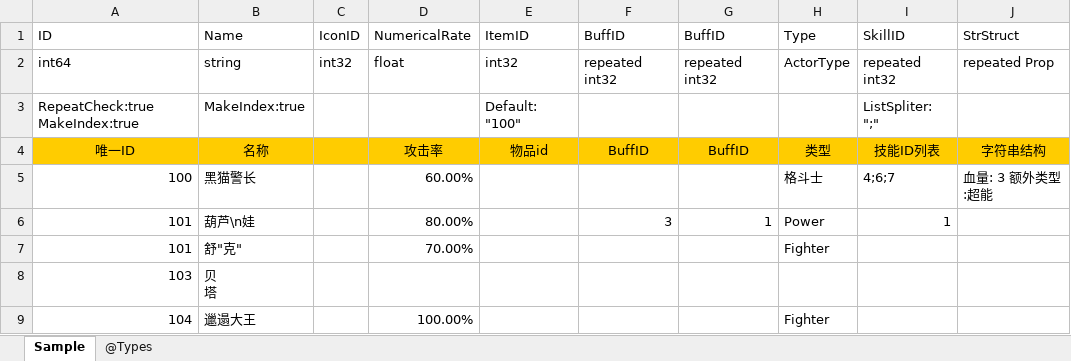
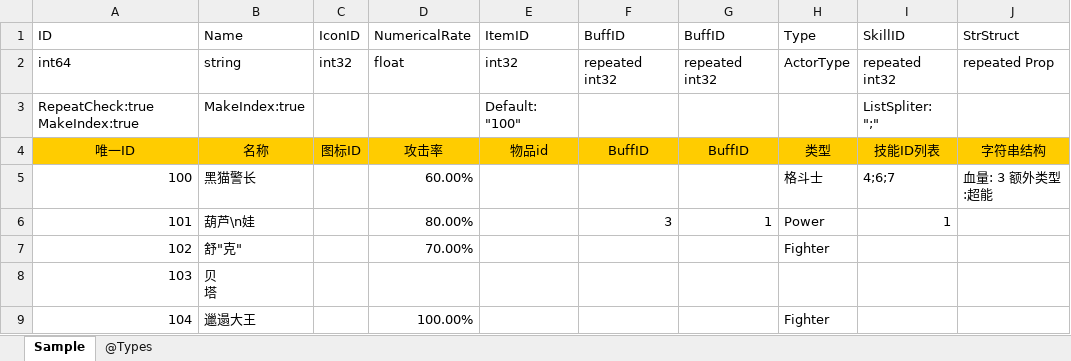
Before and after one commit to davyxu/tabtoy, an Excel workbook: exportorv2/sample/Sample.xlsx, sheet Sample, drawn as a sheet; only a part is shown; values as stored, in another font and other column widths than the file's, no borders; the diff names each change by its address in the sheet, - before the commit and + after, or states it on an @@ line.

```diff
--- a/exportorv2/sample/Sample.xlsx (sheet Sample)
+++ b/exportorv2/sample/Sample.xlsx (sheet Sample)
-C4: (empty)
+C4: 图标ID
-A7: 101
+A7: 102
```
Also changed, not shown: sheet @Types, exportorv2/sample/Globals.xlsx, 4 other files.
